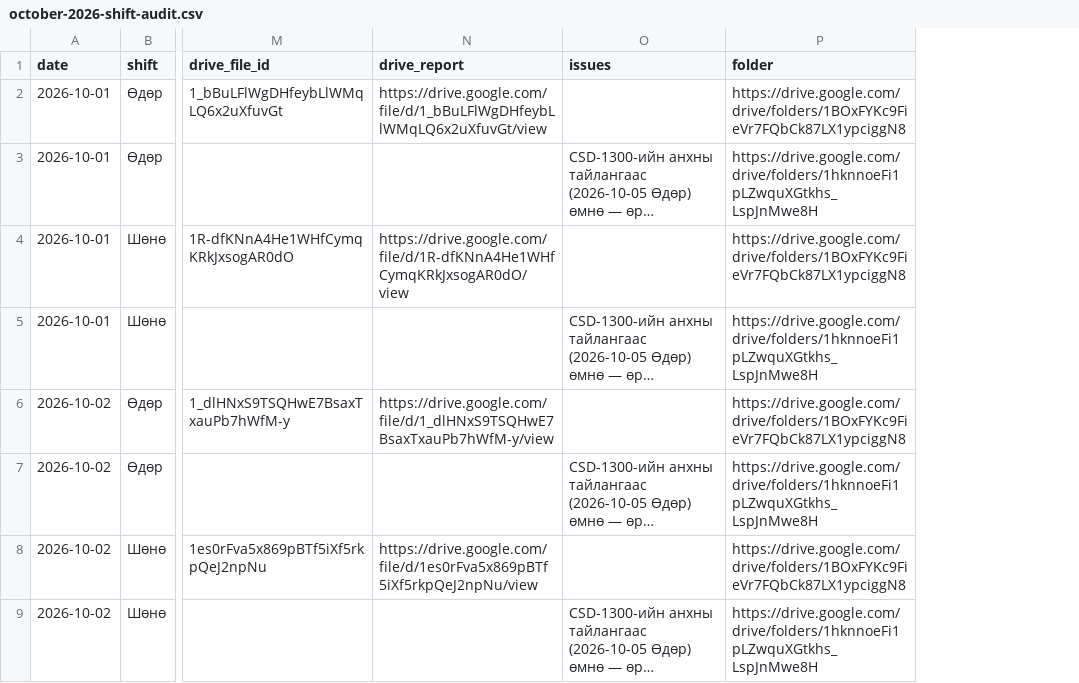
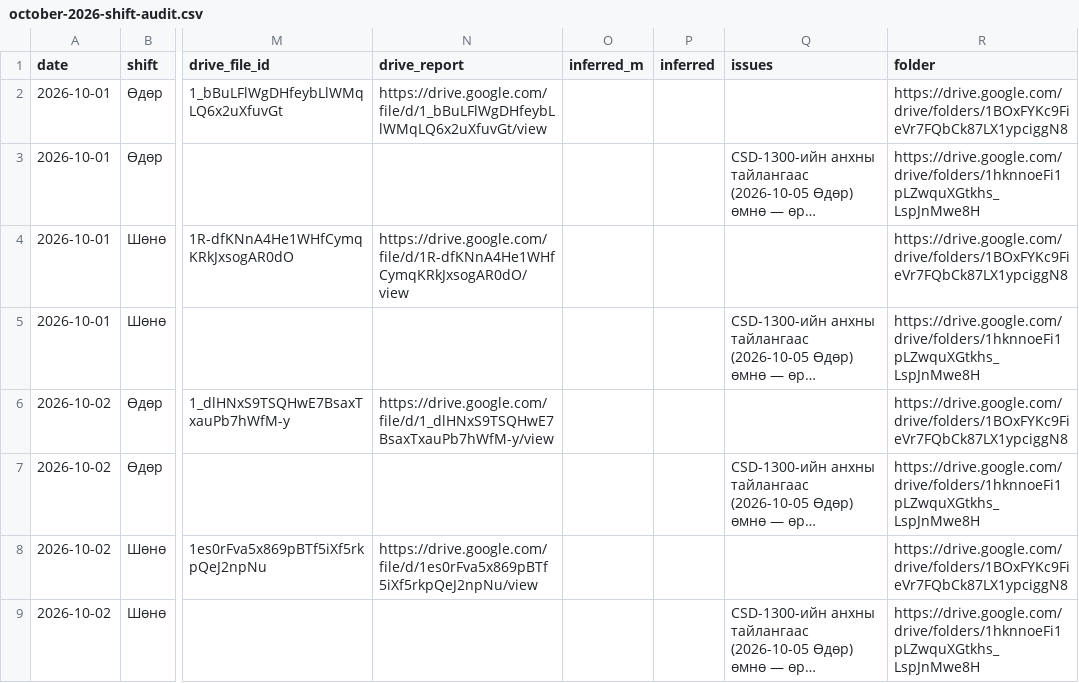
Before and after one commit to SysMargad/Drilling-Progress, a CSV file: docs/october-2026-shift-audit.csv, drawn as a sheet; only a part is shown, gaps mark what is left out; long unchanged cells end in …; the diff names each change by its address in the sheet, - before the commit and + after, or states it on an @@ line.

```diff
--- a/docs/october-2026-shift-audit.csv
+++ b/docs/october-2026-shift-audit.csv
+column O (inferred_m), empty
+column P (inferred), empty
```
Also changed, not shown: 12 other files.
